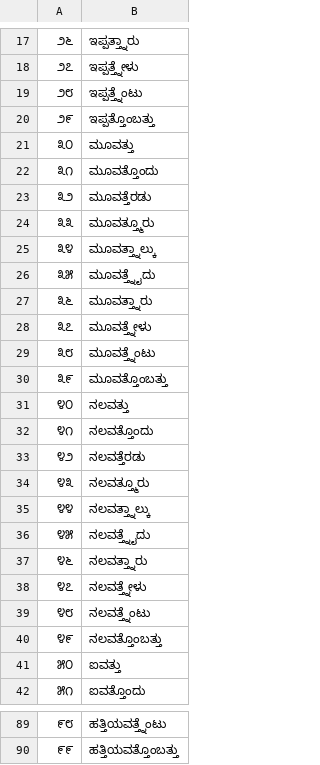
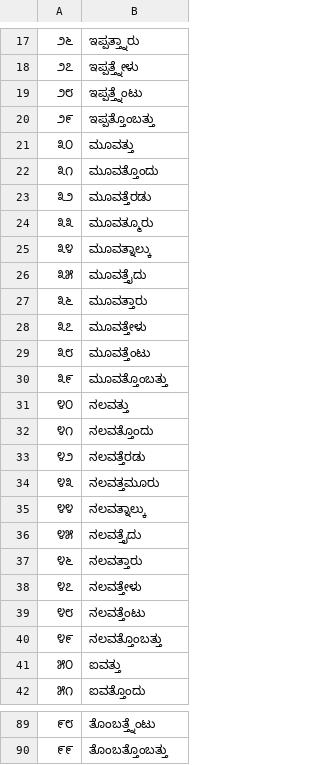
Before and after one commit to bhashini-ai/NeMo-text-processing, a TSV file: nemo_text_processing/text_normalization/ka/data/numbers/teens_and_ties.tsv, drawn as a sheet; only a part is shown, gaps mark what is left out; the diff covers the shown part only.

```diff
--- a/nemo_text_processing/text_normalization/ka/data/numbers/teens_and_ties.tsv
+++ b/nemo_text_processing/text_normalization/ka/data/numbers/teens_and_ties.tsv
@@ -23,8 +23,8 @@
 ೩೨	ಮೂವತ್ತೆರಡು
-೩೩	ಮೂವತ್ತ್ಮೂರು
-೩೪	ಮೂವತ್ತ್ನಾಲ್ಕು
-೩೫	ಮೂವತ್ತ್ನೈದು
-೩೬	ಮೂವತ್ತ್ನಾರು
-೩೭	ಮೂವತ್ತ್ನೇಳು
-೩೮	ಮೂವತ್ತ್ನೆಂಟು
+೩೩	ಮೂವತ್ಮೂರು
+೩೪	ಮೂವತ್ನಾಲ್ಕು
+೩೫	ಮೂವತ್ತೈದು
+೩೬	ಮೂವತ್ತಾರು
+೩೭	ಮೂವತ್ತೇಳು
+೩೮	ಮೂವತ್ತೆಂಟು
 ೩೯	ಮೂವತ್ತೊಂಬತ್ತು
@@ -33,8 +33,8 @@
 ೪೨	ನಲವತ್ತೆರಡು
-೪೩	ನಲವತ್ತ್ಮೂರು
-೪೪	ನಲವತ್ತ್ನಾಲ್ಕು
-೪೫	ನಲವತ್ತ್ನೈದು
-೪೬	ನಲವತ್ತ್ನಾರು
-೪೭	ನಲವತ್ತ್ನೇಳು
-೪೮	ನಲವತ್ತ್ನೆಂಟು
+೪೩	ನಲವತ್ತಮೂರು
+೪೪	ನಲವತ್ನಾಲ್ಕು
+೪೫	ನಲವತ್ತೈದು
+೪೬	ನಲವತ್ತಾರು
+೪೭	ನಲವತ್ತೇಳು
+೪೮	ನಲವತ್ತೆಂಟು
 ೪೯	ನಲವತ್ತೊಂಬತ್ತು
@@ -89,2 +89,2 @@
-೯೮	ಹತ್ತಿಯವತ್ತ್ನೆಂಟು
-೯೯	ಹತ್ತಿಯವತ್ತೊಂಬತ್ತು
+೯೮	ತೊಂಬತ್ತ್ನೆಂಟು
+೯೯	ತೊಂಬತ್ತೊಂಬತ್ತು
```
Also changed, not shown: 28 edited cells elsewhere in this file, 1 other file.
